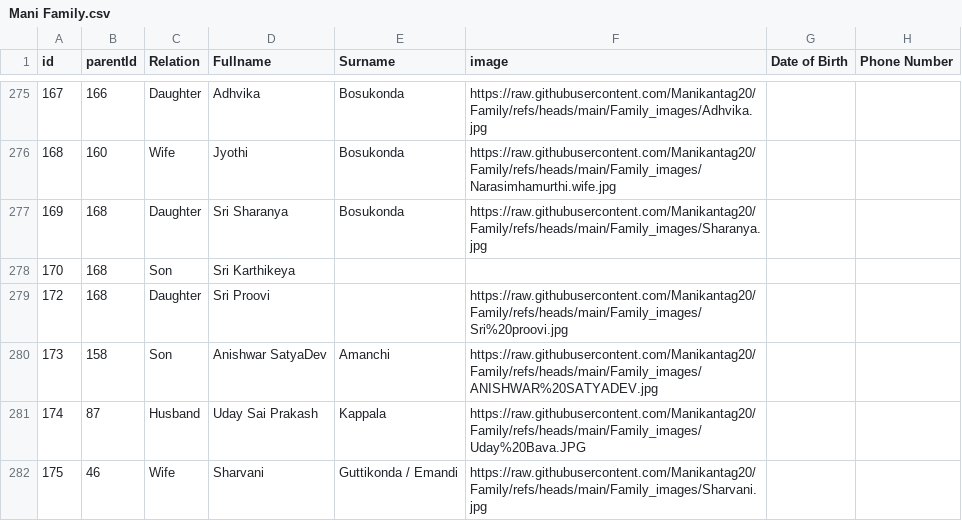
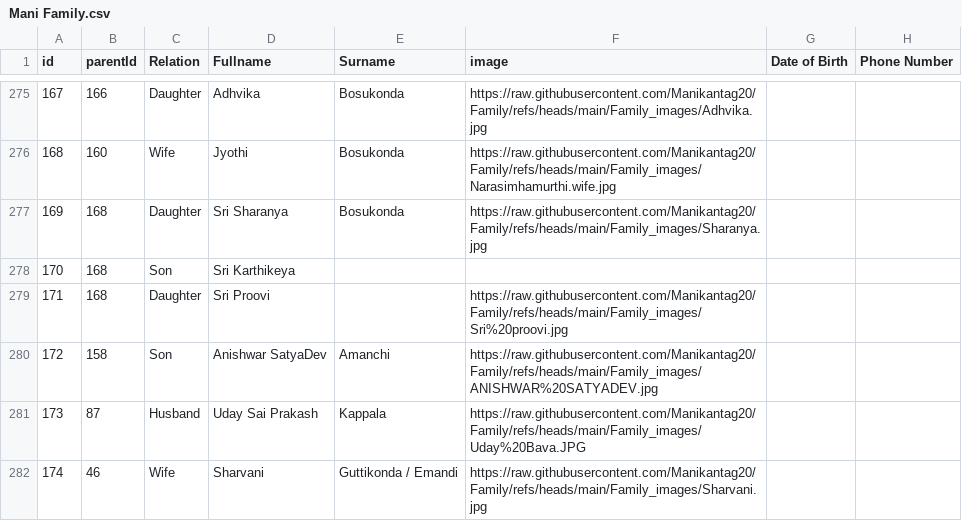
Before and after one commit to Manikantag20/Family, a CSV file: Mani Family.csv, drawn as a sheet; only a part is shown, gaps mark what is left out; the diff names each change by its address in the sheet, - before the commit and + after, or states it on an @@ line.

Commit message:
Mani Family.csv

```diff
--- a/Mani Family.csv
+++ b/Mani Family.csv
-A279 (id): 172
+A279 (id): 171
-A280 (id): 173
+A280 (id): 172
-A281 (id): 174
+A281 (id): 173
-A282 (id): 175
+A282 (id): 174
```
